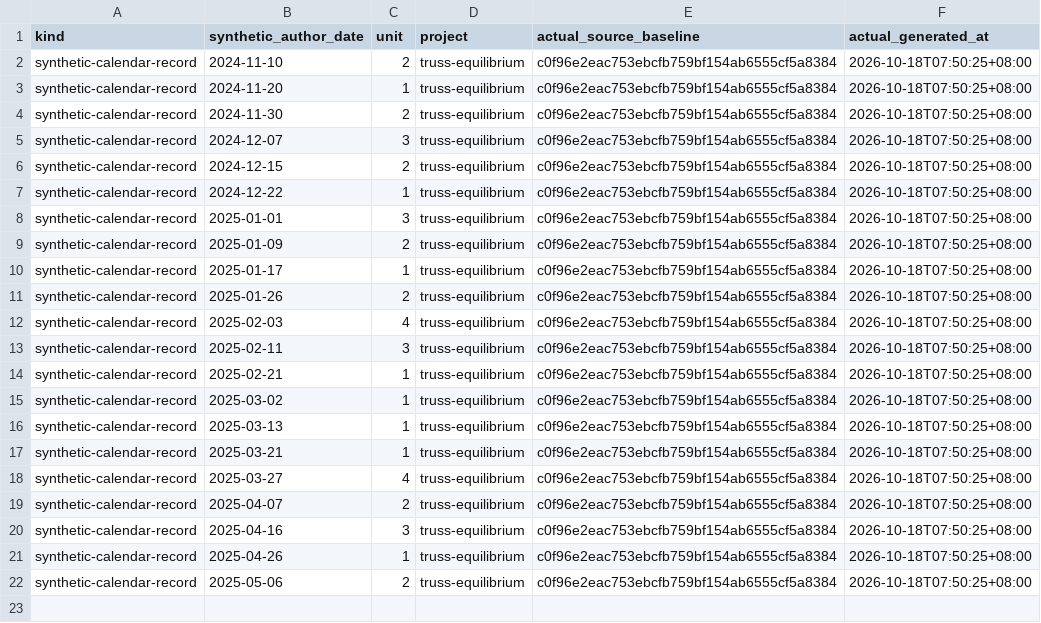
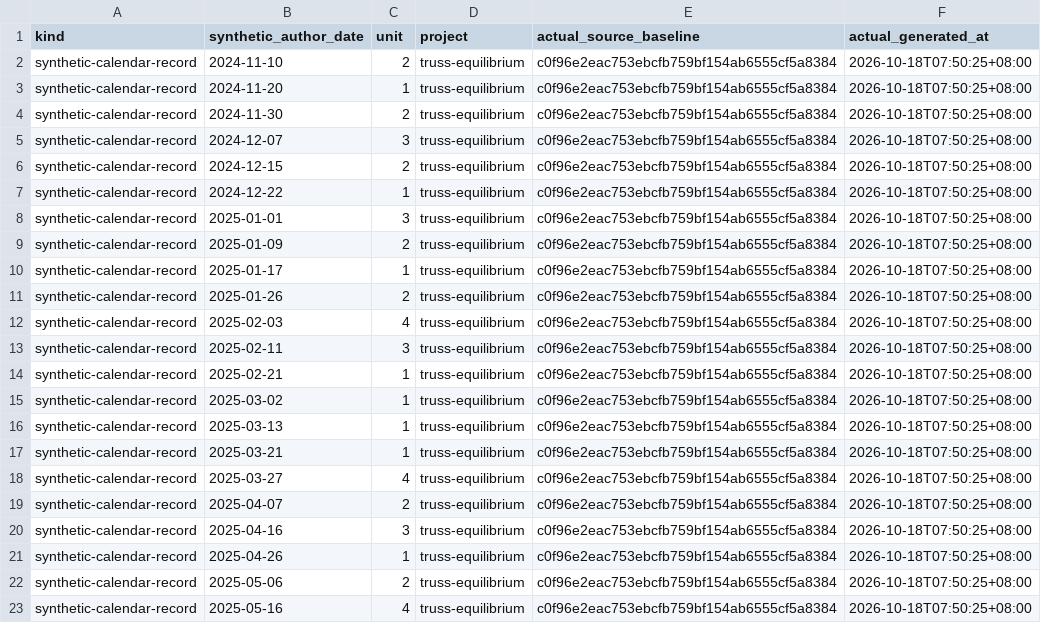
Before and after one commit to Khalil-Work/truss-equilibrium, a CSV file: docs/calendar-records-2024-2026.csv, drawn as a sheet; the diff names each change by its address in the sheet, - before the commit and + after, or states it on an @@ line.

Commit message:
docs: synthetic calendar record 2025-05-16 unit 4
Documentation calendar reconstruction generated on 2026-10-18. Historical author dates do not date source development.

```diff
--- a/docs/calendar-records-2024-2026.csv
+++ b/docs/calendar-records-2024-2026.csv
+row 23: synthetic-calendar-record | 2025-05-16 | 4 | truss-equilibrium | c0f96e2eac753ebcfb759bf154ab6555cf5a8384 | 2026-10-18T07:50:25+08:00
```
